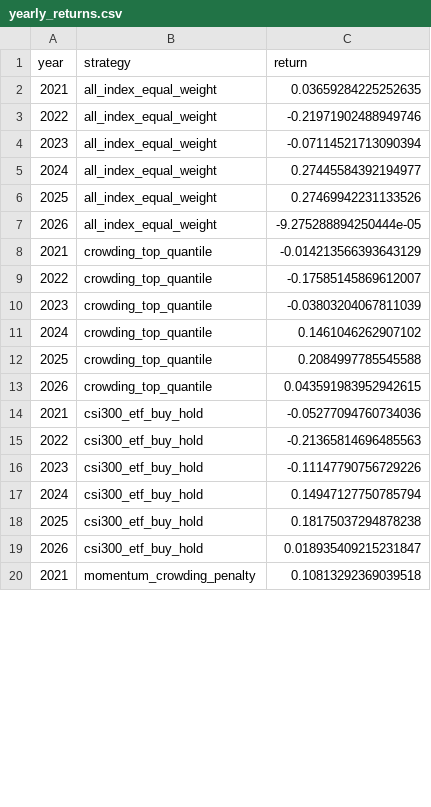
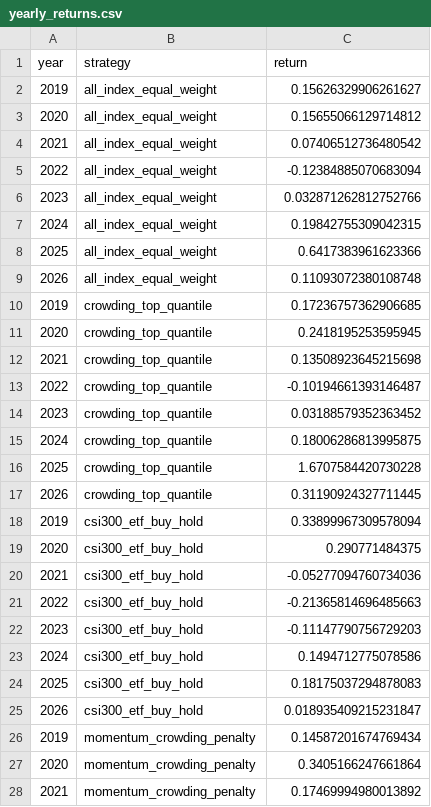
Before and after one commit to ericxuzhesheng/Trading-Crowding-Momentum-Strategy, a CSV file: outputs/tables/yearly_returns.csv, drawn as a sheet; only a part is shown; the diff covers the shown part only.

```diff
--- a/outputs/tables/yearly_returns.csv
+++ b/outputs/tables/yearly_returns.csv
@@ -1,20 +1,28 @@
 year,strategy,return
-2021,all_index_equal_weight,0.03659284225252635
-2022,all_index_equal_weight,-0.21971902488949746
-2023,all_index_equal_weight,-0.07114521713090394
-2024,all_index_equal_weight,0.27445584392194977
-2025,all_index_equal_weight,0.27469942231133526
-2026,all_index_equal_weight,-9.275288894250444e-05
-2021,crowding_top_quantile,-0.014213566393643129
-2022,crowding_top_quantile,-0.17585145869612007
-2023,crowding_top_quantile,-0.03803204067811039
-2024,crowding_top_quantile,0.1461046262907102
-2025,crowding_top_quantile,0.2084997785545588
-2026,crowding_top_quantile,0.043591983952942615
+2019,all_index_equal_weight,0.15626329906261627
+2020,all_index_equal_weight,0.15655066129714812
+2021,all_index_equal_weight,0.07406512736480542
+2022,all_index_equal_weight,-0.12384885070683094
+2023,all_index_equal_weight,0.032871262812752766
+2024,all_index_equal_weight,0.19842755309042315
+2025,all_index_equal_weight,0.6417383961623366
+2026,all_index_equal_weight,0.11093072380108748
+2019,crowding_top_quantile,0.17236757362906685
+2020,crowding_top_quantile,0.2418195253595945
+2021,crowding_top_quantile,0.13508923645215698
+2022,crowding_top_quantile,-0.10194661393146487
+2023,crowding_top_quantile,0.03188579352363452
+2024,crowding_top_quantile,0.18006286813995875
+2025,crowding_top_quantile,1.6707584420730228
+2026,crowding_top_quantile,0.31190924327711445
+2019,csi300_etf_buy_hold,0.33899967309578094
+2020,csi300_etf_buy_hold,0.290771484375
 2021,csi300_etf_buy_hold,-0.05277094760734036
-2022,csi300_etf_buy_hold,-0.21365814696485563
-2023,csi300_etf_buy_hold,-0.11147790756729226
-2024,csi300_etf_buy_hold,0.14947127750785794
-2025,csi300_etf_buy_hold,0.18175037294878238
+2022,csi300_etf_buy_hold,-0.21365814696485663
+2023,csi300_etf_buy_hold,-0.11147790756729203
+2024,csi300_etf_buy_hold,0.1494712775078586
+2025,csi300_etf_buy_hold,0.18175037294878083
 2026,csi300_etf_buy_hold,0.018935409215231847
-2021,momentum_crowding_penalty,0.10813292369039518
+2019,momentum_crowding_penalty,0.14587201674769434
+2020,momentum_crowding_penalty,0.3405166247661864
+2021,momentum_crowding_penalty,0.17469994980013892
```
Also changed, not shown: 4 added rows and 17 edited cells elsewhere in this file, outputs/tables/performance_summary.csv, 16 other files.
